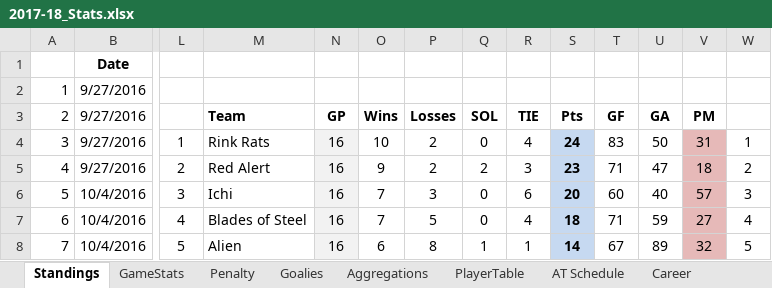
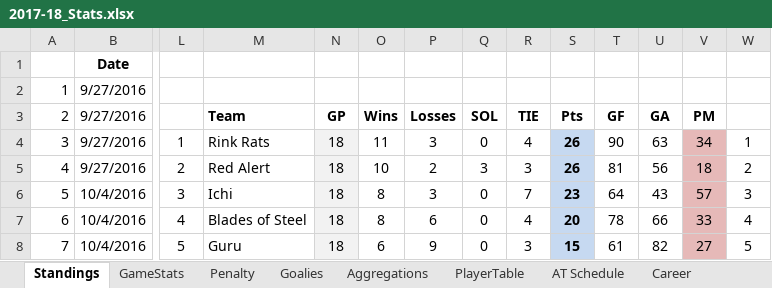
Before and after one commit to THansenite/DMAH5, an Excel workbook: 2017-18_Stats.xlsx, sheet Standings, drawn as a sheet; only a part is shown, gaps mark what is left out; values as stored, in another font and other column widths than the file's, no borders; the diff covers the shown part only; the diff names each change by its address in the sheet, - before the commit and + after, or states it on an @@ line.

```diff
--- a/2017-18_Stats.xlsx (sheet Standings)
+++ b/2017-18_Stats.xlsx (sheet Standings)
-N4:N8: 16
+N4:N8: 18
-O4: 10
+O4: 11
-P4: 2
+P4: 3
-S4: 24
+S4: 26
-T4: 83
+T4: 90
-U4: 50
+U4: 63
-V4: 31
+V4: 34
-O5: 9
+O5: 10
-Q5: 2
+Q5: 3
-S5: 23
+S5: 26
-T5: 71
+T5: 81
-U5: 47
+U5: 56
-O6:O7: 7
+O6:O7: 8
-R6: 6
+R6: 7
-S6: 20
+S6: 23
-T6: 60
+T6: 64
-U6: 40
+U6: 43
-P7: 5
+P7: 6
-S7: 18
+S7: 20
-T7: 71
+T7: 78
-U7: 59
+U7: 66
-V7: 27
+V7: 33
-M8: Alien
+M8: Guru
-P8: 8
+P8: 9
-Q8: 1
+Q8: 0
-R8: 1
+R8: 3
-S8: 14
+S8: 15
-T8: 67
+T8: 61
-U8: 89
+U8: 82
-V8: 32
+V8: 27
```
Also changed, not shown: 72 edited cells elsewhere in this sheet, sheet Career, sheet GameStats, sheet Aggregations, sheet Goalies, sheet CareerGoalie, sheet Penalty, 7 other files.
